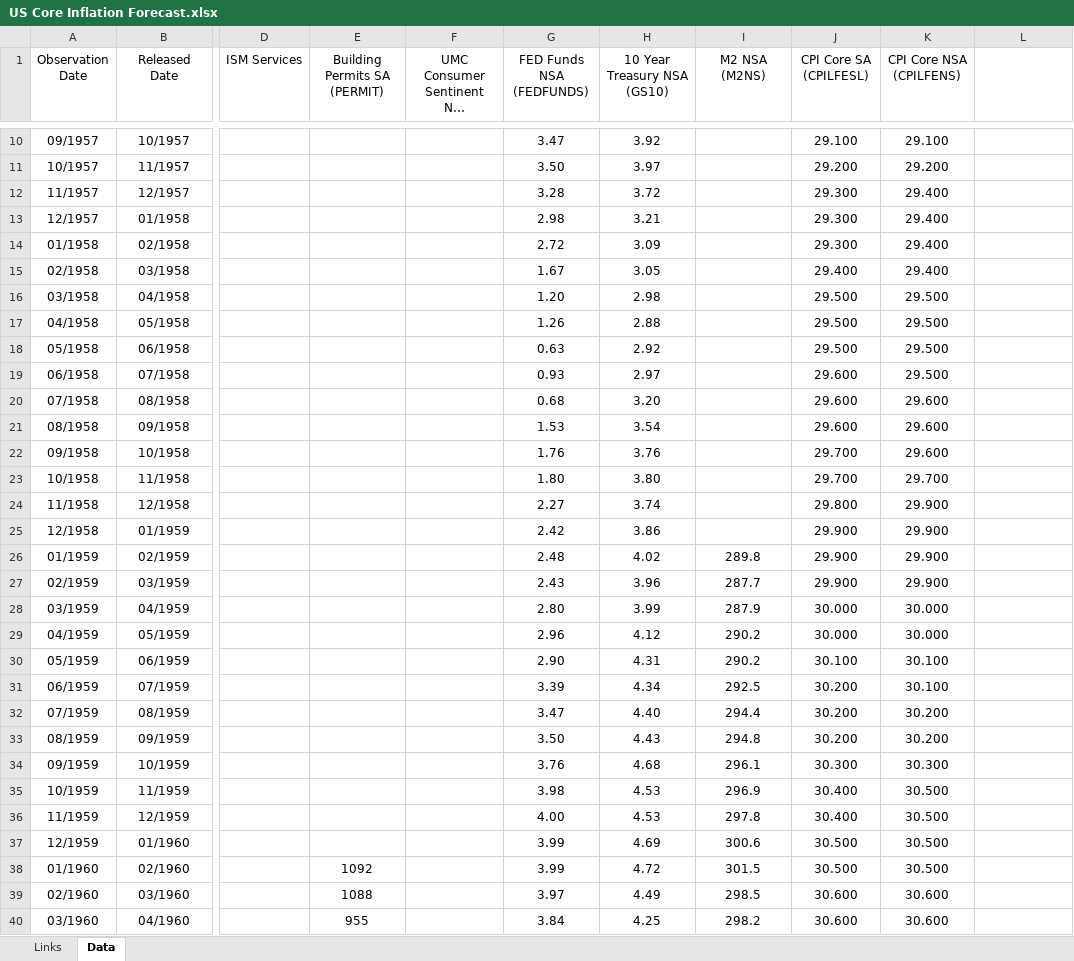
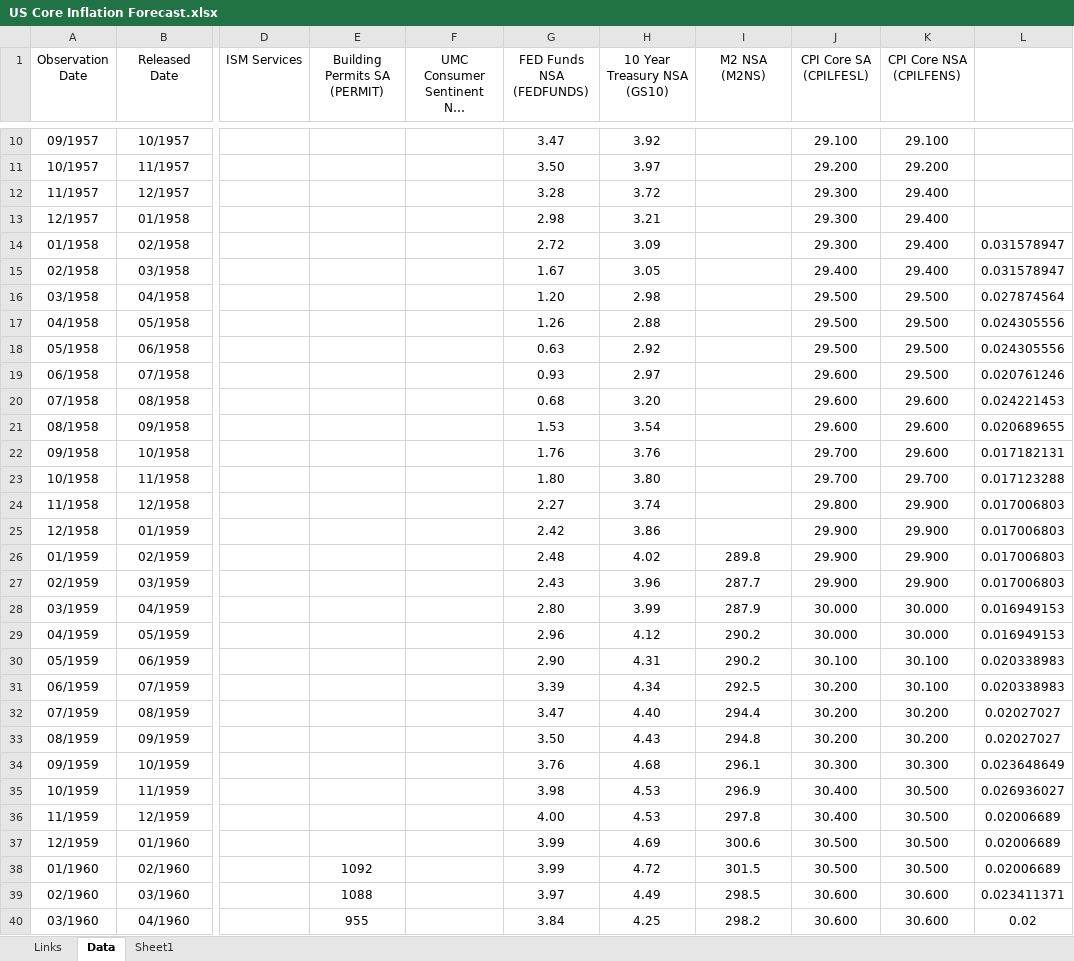
Before and after one commit to git-filip/US_Core_Inflation_Forecast, an Excel workbook: US Core Inflation Forecast.xlsx, sheet Data, drawn as a sheet; only a part is shown, gaps mark what is left out; long unchanged cells end in …; values as stored, in another font and other column widths than the file's, no borders; the diff covers the shown part only; the diff names each change by its address in the sheet, - before the commit and + after, or states it on an @@ line.

Commit message:
data update and correlation visualization

```diff
--- a/US Core Inflation Forecast.xlsx (sheet Data)
+++ b/US Core Inflation Forecast.xlsx (sheet Data)
+sheet tab: Sheet1
-L14:L15: (empty)
+L14:L15: 0.031578947
-L16: (empty)
+L16: 0.027874564
-L17:L18: (empty)
+L17:L18: 0.024305556
-L19: (empty)
+L19: 0.020761246
-L20: (empty)
+L20: 0.024221453
-L21: (empty)
+L21: 0.020689655
-L22: (empty)
+L22: 0.017182131
-L23: (empty)
+L23: 0.017123288
-L24:L27: (empty)
+L24:L27: 0.017006803
-L28:L29: (empty)
+L28:L29: 0.016949153
-L30:L31: (empty)
+L30:L31: 0.020338983
-L32:L33: (empty)
+L32:L33: 0.02027027
-L34: (empty)
+L34: 0.023648649
-L35: (empty)
+L35: 0.026936027
-L36:L38: (empty)
+L36:L38: 0.02006689
-L39: (empty)
+L39: 0.023411371
-L40: (empty)
+L40: 0.02
```
Also changed, not shown: 740 edited cells elsewhere in this sheet, charts or pictures, 1 other file.
